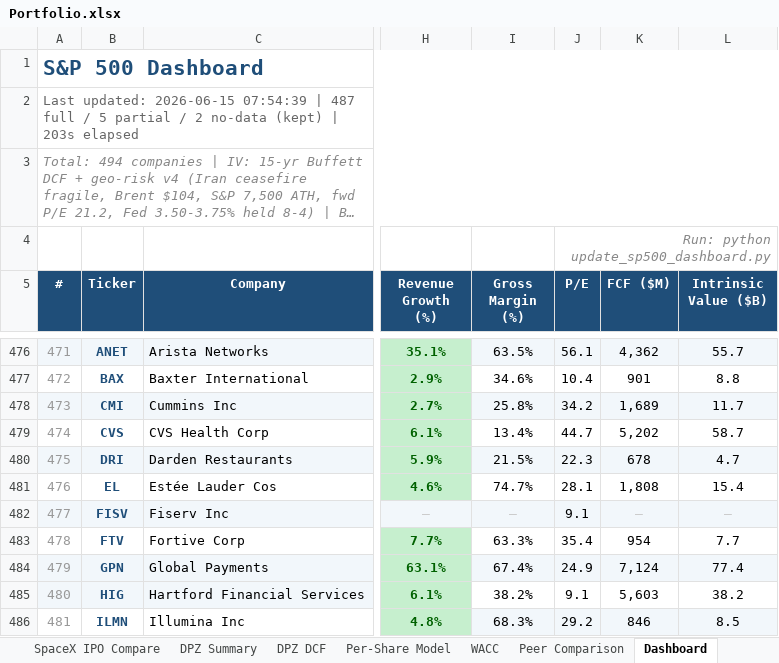
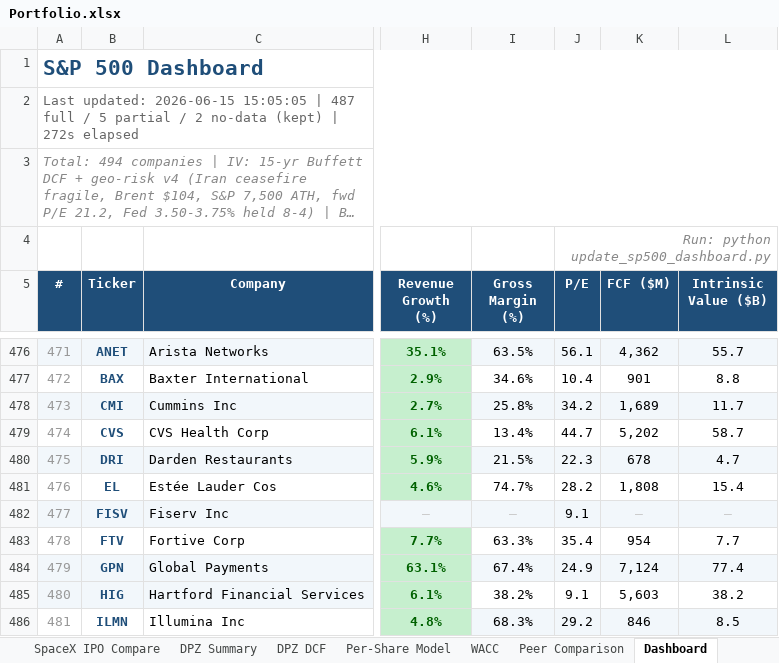
Before and after one commit to Semenka/SP500, an Excel workbook: Portfolio.xlsx, sheet Dashboard, drawn as a sheet; only a part is shown, gaps mark what is left out; long unchanged cells end in …; values as stored, in another font and other column widths than the file's, no borders; the diff names each change by its address in the sheet, - before the commit and + after, or states it on an @@ line.

```diff
--- a/Portfolio.xlsx (sheet Dashboard)
+++ b/Portfolio.xlsx (sheet Dashboard)
-A2 (#): …updated: 2026-06-15 07:54:39 | 487 full / 5 partial / 2 no-data (kept) | 203s elapsed
+A2 (#): …updated: 2026-06-15 15:05:05 | 487 full / 5 partial / 2 no-data (kept) | 272s elapsed
-J481 (P/E): 28.1
+J481 (P/E): 28.2
```
Also changed, not shown: sheet Errors, 7 other files.
